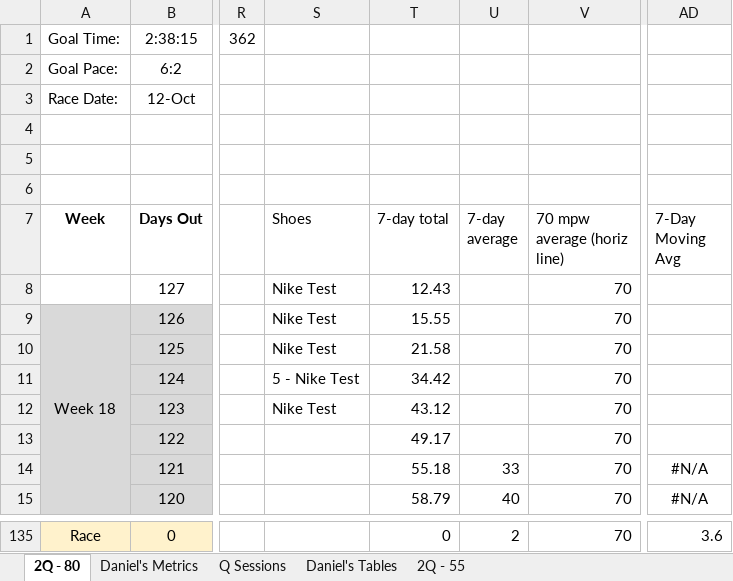
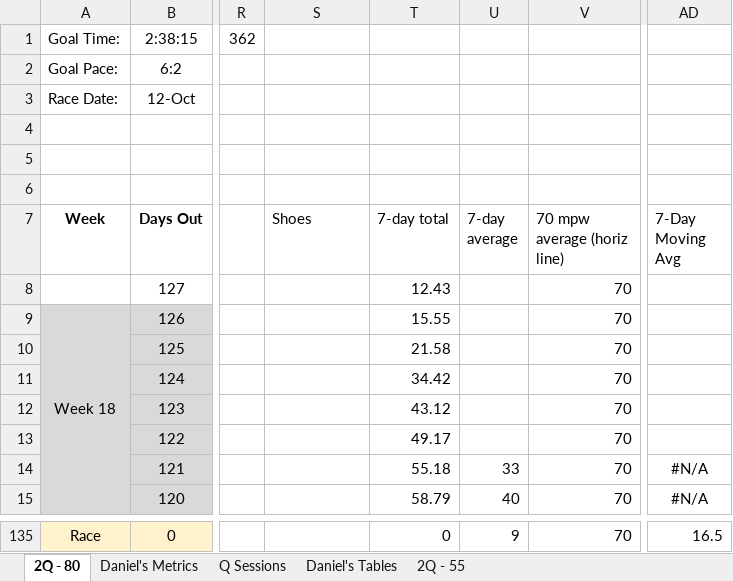
Before and after one commit to danmcgraw94/Running, an Excel workbook: TrainingPlans/CHI 2025 Daniels.xlsx, sheet 2Q - 80, drawn as a sheet; only a part is shown, gaps mark what is left out; values as stored, in another font and other column widths than the file's, no borders; the diff covers the shown part only; the diff names each change by its address in the sheet, - before the commit and + after, or states it on an @@ line.

```diff
--- a/TrainingPlans/CHI 2025 Daniels.xlsx (sheet 2Q - 80)
+++ b/TrainingPlans/CHI 2025 Daniels.xlsx (sheet 2Q - 80)
-S8:S10 (Shoes): Nike Test
+S8:S10 (Shoes): (empty)
-S11 (Shoes): 5 - Nike Test
+S11 (Shoes): (empty)
-S12 (Shoes): Nike Test
+S12 (Shoes): (empty)
-U135 (7-day average): 2
+U135 (7-day average): 9
-AD135 (7-Day Moving Avg): 3.6
+AD135 (7-Day Moving Avg): 16.5
```
Also changed, not shown: 62 edited cells and cell formats elsewhere in this sheet, sheet Daniel's Metrics, charts or pictures.
